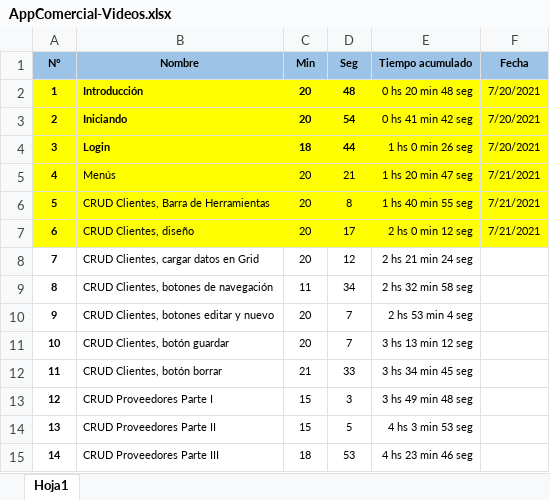
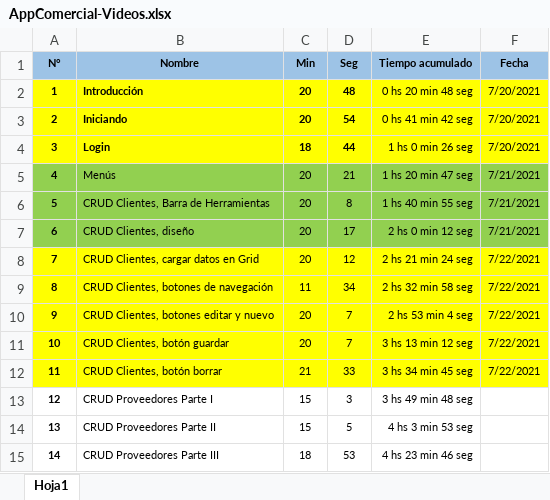
Before and after one commit to LuisPulenta/AppComercial, an Excel workbook: AppComercial-Videos.xlsx, sheet Hoja1, drawn as a sheet; only a part is shown; values as stored, in another font and other column widths than the file's, no borders; the diff names each change by its address in the sheet, - before the commit and + after, or states it on an @@ line.

Commit message:
Video 11 Ok

```diff
--- a/AppComercial-Videos.xlsx (sheet Hoja1)
+++ b/AppComercial-Videos.xlsx (sheet Hoja1)
-A5:F7 fill: #FFFF00
+A5:F7 fill: #92D050
-A8:F12 fill: none
+A8:F12 fill: #FFFF00
-F8:F12 (Fecha): (empty)
+F8:F12 (Fecha): 7/22/2021
```
Also changed, not shown: 16 other files.
